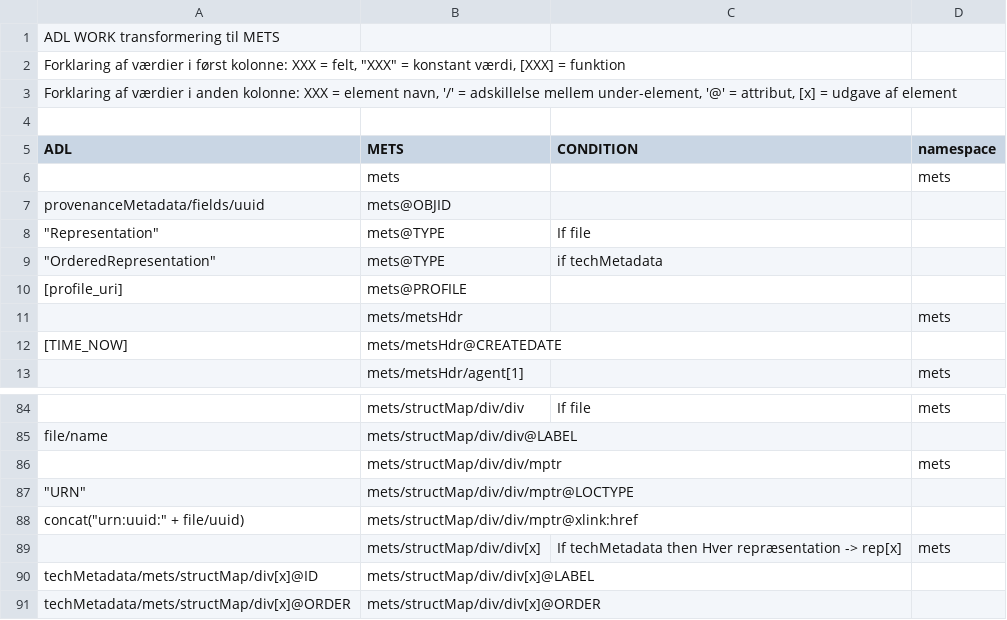
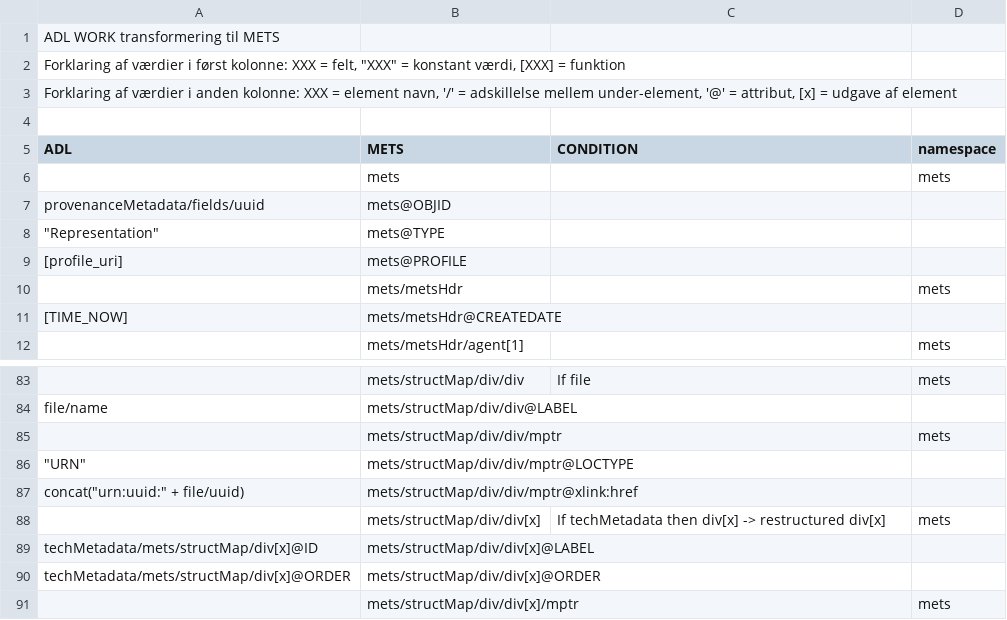
Before and after one commit to kb-dk/Yggdrasil, a CSV file: src/main/resources/doc/ADL_ordered_representation_transforming.csv, drawn as a sheet; only a part is shown, gaps mark what is left out; the shorter side is filled out with more unchanged rows.

Commit message:
Add XSLT extensions indigenous to Yggdrasil(TA937) and Improve XML/XSL mplementation in Yggdrasil(TA938). Followup on: Define the transformation for ADL representations(TA921) and Create XSLT for ADL representations(TA922) Changed all XSLT scripts to use new extensions.

```diff
--- a/src/main/resources/doc/ADL_ordered_representation_transforming.csv
+++ b/src/main/resources/doc/ADL_ordered_representation_transforming.csv
@@ -7,4 +7,3 @@ ADL;METS;CONDITION;namespace
 provenanceMetadata/fields/uuid;mets@OBJID;;
-"""Representation""";mets@TYPE;If file;
-"""OrderedRepresentation""";mets@TYPE;if techMetadata;
+"""Representation""";mets@TYPE;;
 [profile_uri];mets@PROFILE;;
@@ -88,3 +87,3 @@ file/name;mets/structMap/div/div@LABEL;;
 "concat(""urn:uuid:"" + file/uuid)";mets/structMap/div/div/mptr@xlink:href;;
-;mets/structMap/div/div[x];If techMetadata then Hver repræsentation -> rep[x];mets
+;mets/structMap/div/div[x];If techMetadata then div[x] -> restructured div[x];mets
 techMetadata/mets/structMap/div[x]@ID;mets/structMap/div/div[x]@LABEL;;
```
Also changed, not shown: 20 other files.
